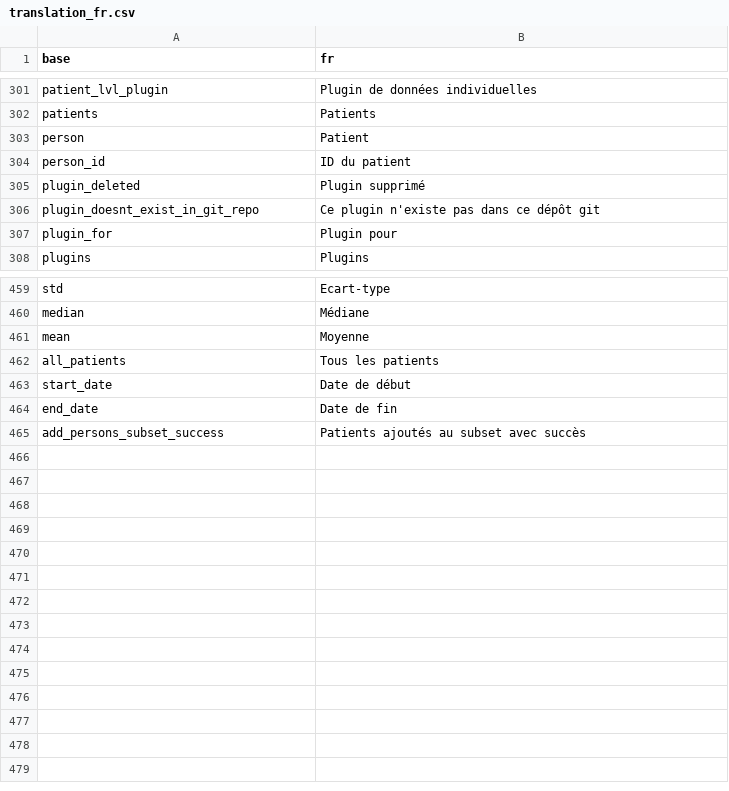
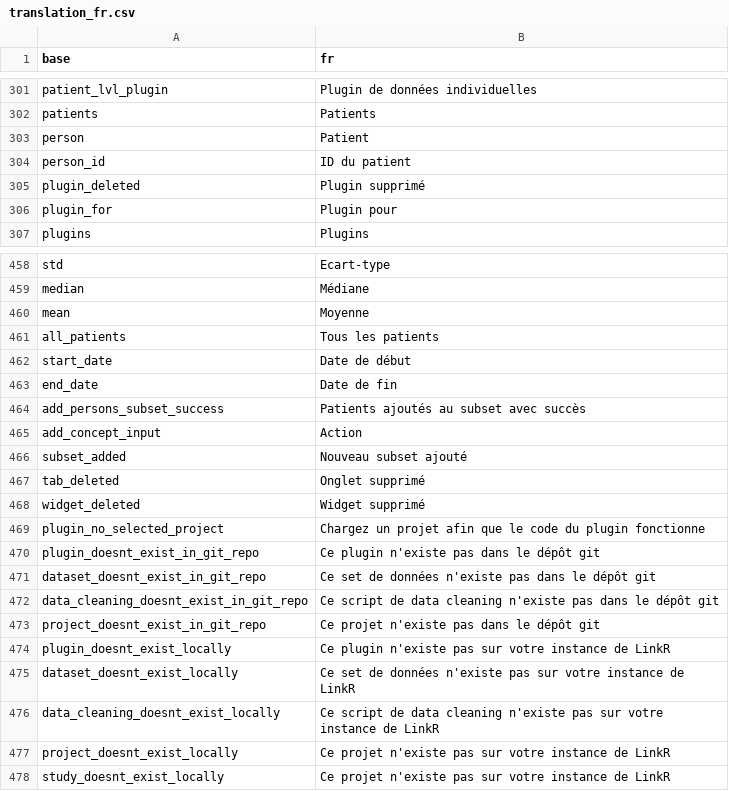
Before and after one commit to BorisDelange/LinkR, a CSV file: inst/translations/translation_fr.csv, drawn as a sheet; only a part is shown, gaps mark what is left out; removed rows and columns are numbered as before the commit, all else as after; the diff names each change by its address in the sheet, - before the commit and + after, or states it on an @@ line.

Commit message:
Add missing translations (#53)

```diff
--- a/inst/translations/translation_fr.csv
+++ b/inst/translations/translation_fr.csv
-row 306: plugin_doesnt_exist_in_git_repo | Ce plugin n'existe pas dans ce dépôt git
+row 465: add_concept_input | Action
+row 466: subset_added | Nouveau subset ajouté
+row 467: tab_deleted | Onglet supprimé
+row 468: widget_deleted | Widget supprimé
+row 469: plugin_no_selected_project | Chargez un projet afin que le code du plugin fonctionne
+row 470: plugin_doesnt_exist_in_git_repo | Ce plugin n'existe pas dans le dépôt git
+row 471: dataset_doesnt_exist_in_git_repo | Ce set de données n'existe pas dans le dépôt git
+row 472: data_cleaning_doesnt_exist_in_git_repo | Ce script de data cleaning n'existe pas dans le dépôt git
+row 473: project_doesnt_exist_in_git_repo | Ce projet n'existe pas dans le dépôt git
+row 474: plugin_doesnt_exist_locally | Ce plugin n'existe pas sur votre instance de LinkR
+row 475: dataset_doesnt_exist_locally | Ce set de données n'existe pas sur votre instance de LinkR
+row 476: data_cleaning_doesnt_exist_locally | Ce script de data cleaning n'existe pas sur votre instance de LinkR
+row 477: project_doesnt_exist_locally | Ce projet n'existe pas sur votre instance de LinkR
+row 478: study_doesnt_exist_locally | Ce projet n'existe pas sur votre instance de LinkR
```
Also changed, not shown: inst/translations/translation_en.csv.
